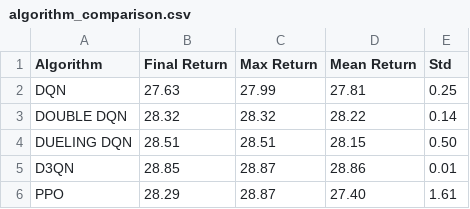
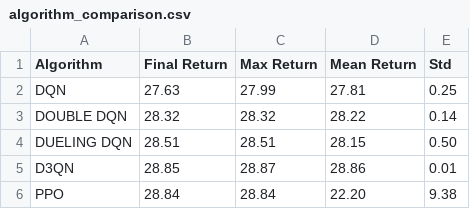
Before and after one commit to antoniooodev/autonomous-driving-rl, a CSV file: results/plots/algorithm_comparison.csv, drawn as a sheet.

```diff
--- a/results/plots/algorithm_comparison.csv
+++ b/results/plots/algorithm_comparison.csv
@@ -5,2 +5,2 @@ DUELING DQN,28.51,28.51,28.15,0.50
 D3QN,28.85,28.87,28.86,0.01
-PPO,28.29,28.87,27.40,1.61
+PPO,28.84,28.84,22.20,9.38
```
Also changed, not shown: 9 other files.
